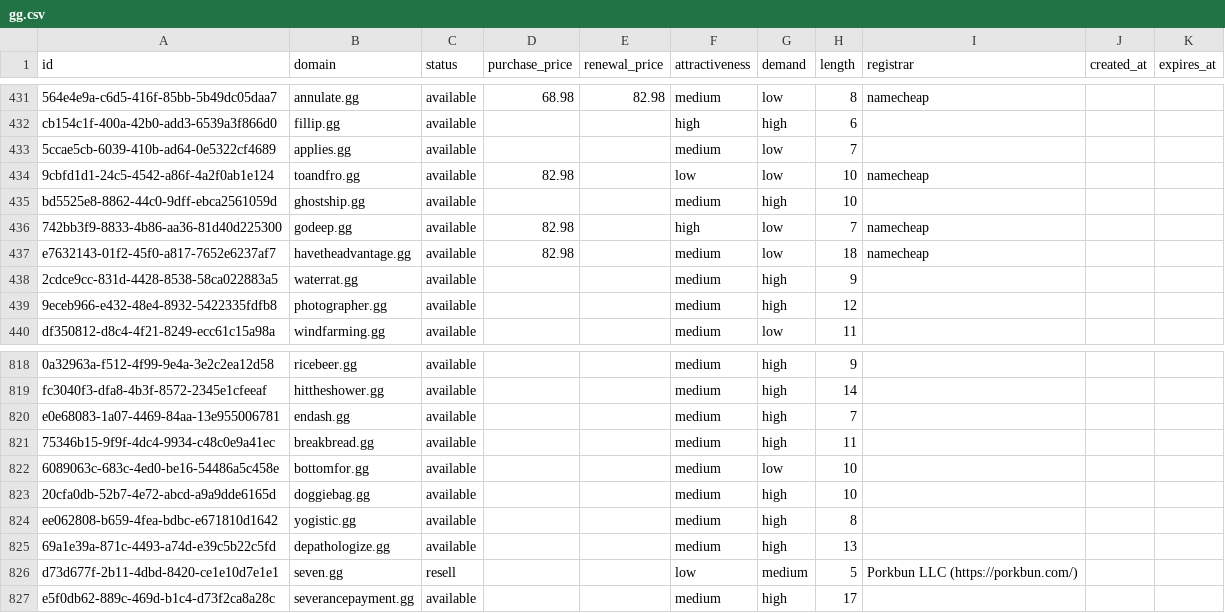
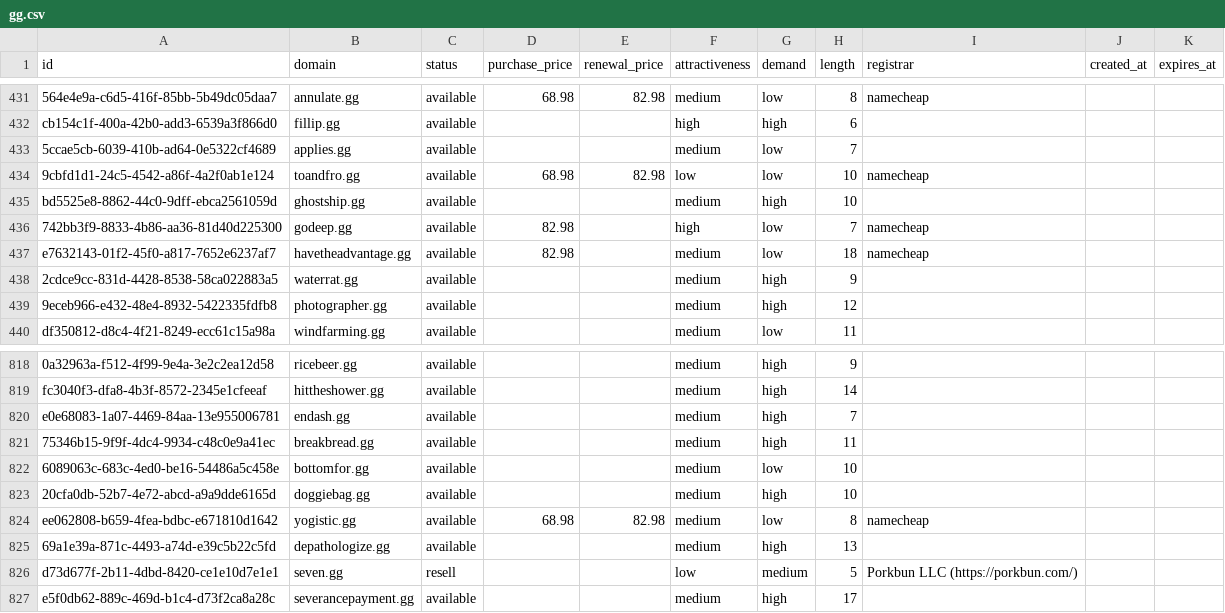
Before and after one commit to UniqueDomains/gg-oneword-domains, a CSV file: gg.csv, drawn as a sheet; only a part is shown, gaps mark what is left out; the diff covers the shown part only.

```diff
--- a/gg.csv
+++ b/gg.csv
@@ -433,3 +433,3 @@ cb154c1f-400a-42b0-add3-6539a3f866d0,fillip.gg,available,,,high,high,6,,,
 5ccae5cb-6039-410b-ad64-0e5322cf4689,applies.gg,available,,,medium,low,7,,,
-9cbfd1d1-24c5-4542-a86f-4a2f0ab1e124,toandfro.gg,available,82.98,,low,low,10,namecheap,,
+9cbfd1d1-24c5-4542-a86f-4a2f0ab1e124,toandfro.gg,available,68.98,82.98,low,low,10,namecheap,,
 bd5525e8-8862-44c0-9dff-ebca2561059d,ghostship.gg,available,,,medium,high,10,,,
@@ -823,3 +823,3 @@ e0e68083-1a07-4469-84aa-13e955006781,endash.gg,available,,,medium,high,7,,,
 20cfa0db-52b7-4e72-abcd-a9a9dde6165d,doggiebag.gg,available,,,medium,high,10,,,
-ee062808-b659-4fea-bdbc-e671810d1642,yogistic.gg,available,,,medium,high,8,,,
+ee062808-b659-4fea-bdbc-e671810d1642,yogistic.gg,available,68.98,82.98,medium,low,8,namecheap,,
 69a1e39a-871c-4493-a74d-e39c5b22c5fd,depathologize.gg,available,,,medium,high,13,,,
```
Also changed, not shown: 28 edited cells elsewhere in this file, 4 other files.
